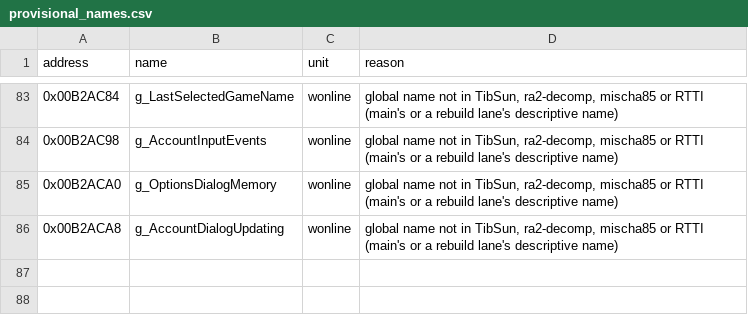
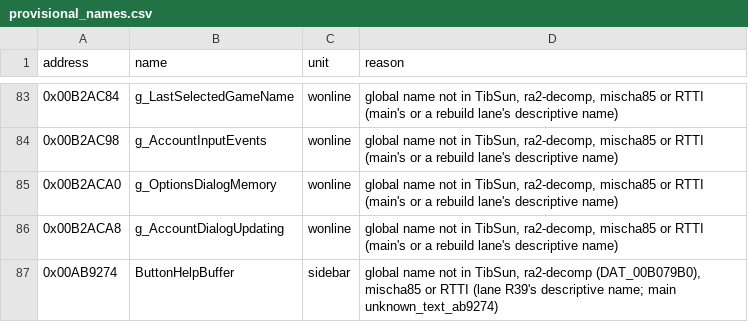
Before and after one commit to meastes/redalert2-decomp, a CSV file: rebuild/manifest/provisional_names.csv, drawn as a sheet; only a part is shown, gaps mark what is left out.

```diff
--- a/rebuild/manifest/provisional_names.csv
+++ b/rebuild/manifest/provisional_names.csv
@@ -86 +86,2 @@ address,name,unit,reason
 0x00B2ACA8,g_AccountDialogUpdating,wonline,"global name not in TibSun, ra2-decomp, mischa85 or RTTI (main's or a rebuild lane's descriptive name)"
+0x00AB9274,ButtonHelpBuffer,sidebar,"global name not in TibSun, ra2-decomp (DAT_00B079B0), mischa85 or RTTI (lane R39's descriptive name; main unknown_text_ab9274)"
```
Also changed, not shown: rebuild/manifest/progress.csv, 26 other files.
